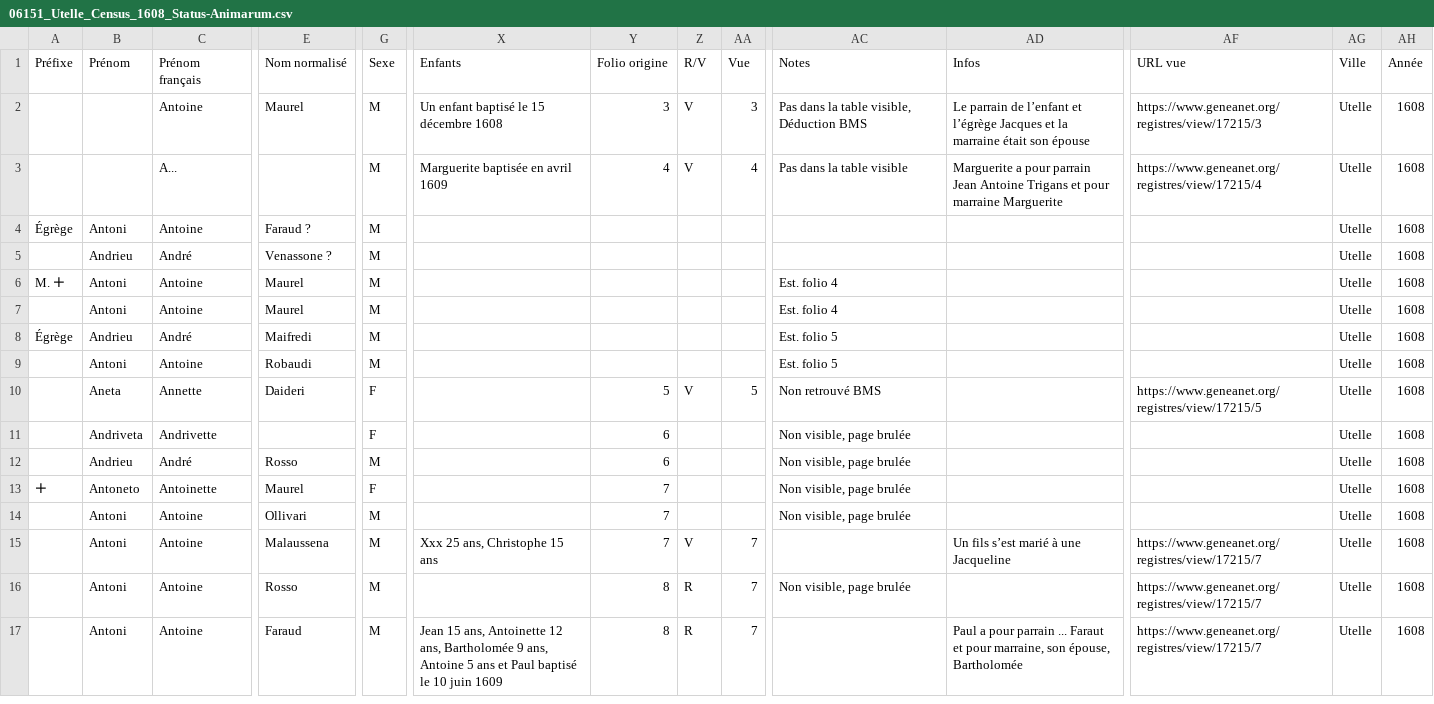
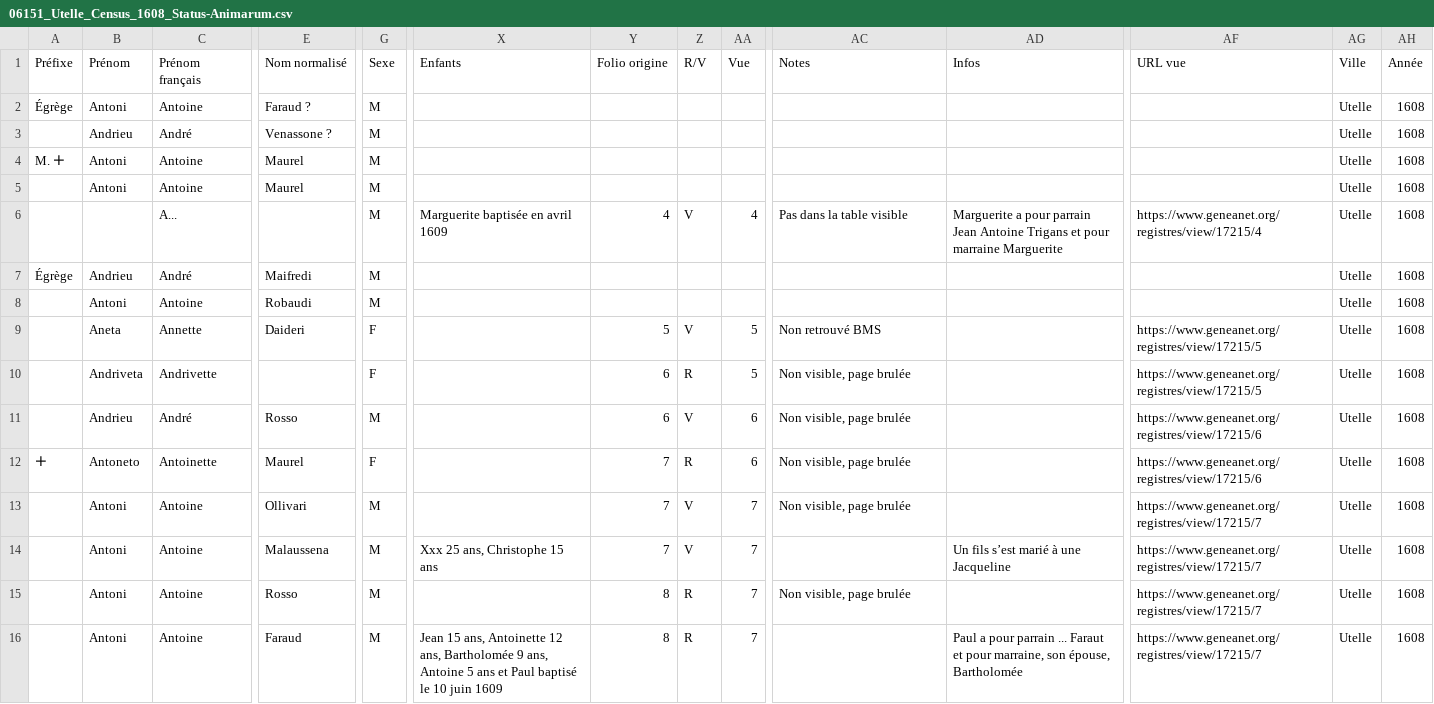
Before and after one commit to 06Games/Historical-Record-Indexes, a CSV file: France/06151_Utelle/06151_Utelle_Census_1608_Status-Animarum.csv, drawn as a sheet; only a part is shown, gaps mark what is left out; removed rows and columns are numbered as before the commit, all else as after; rows hold the shown columns only; the diff covers the shown part only; the diff names each change by its address in the sheet, - before the commit and + after, or states it on an @@ line.

Commit message:
feat: Utelle Statut Animarum 1608 update
A is complete

```diff
--- a/France/06151_Utelle/06151_Utelle_Census_1608_Status-Animarum.csv
+++ b/France/06151_Utelle/06151_Utelle_Census_1608_Status-Animarum.csv
-row 2:  |  | Antoine | Maurel | M | Un enfant baptisé le 15 décembre 1608 | 3 | V | 3 | Pas dans la table visible, Déduction BMS | Le parrain de l’enfant et l’égrège Jacques et la marraine était son épouse | https://www.geneanet.org/registres/view/17215/3 | Utelle | 1608
-AC4:AC5 (Notes): Est. folio 4
+AC4:AC5 (Notes): (empty)
@@ row 3 moved to row 6: A... @@
-AC7:AC8 (Notes): Est. folio 5
+AC7:AC8 (Notes): (empty)
-Z10 (R/V): (empty)
+Z10 (R/V): R
-AA10 (Vue): (empty)
+AA10 (Vue): 5
-AF10 (URL vue): (empty)
+AF10 (URL vue): https://www.geneanet.org/registres/view/17215/5
-Z11 (R/V): (empty)
+Z11 (R/V): V
-AA11:AA12 (Vue): (empty)
+AA11:AA12 (Vue): 6
-AF11:AF12 (URL vue): (empty)
+AF11:AF12 (URL vue): https://www.geneanet.org/registres/view/17215/6
-Z12 (R/V): (empty)
+Z12 (R/V): R
-Z13 (R/V): (empty)
+Z13 (R/V): V
-AA13 (Vue): (empty)
+AA13 (Vue): 7
-AF13 (URL vue): (empty)
+AF13 (URL vue): https://www.geneanet.org/registres/view/17215/7
```
Also changed, not shown: 5 added rows, 8 removed rows and 7 edited cells elsewhere in this file.
